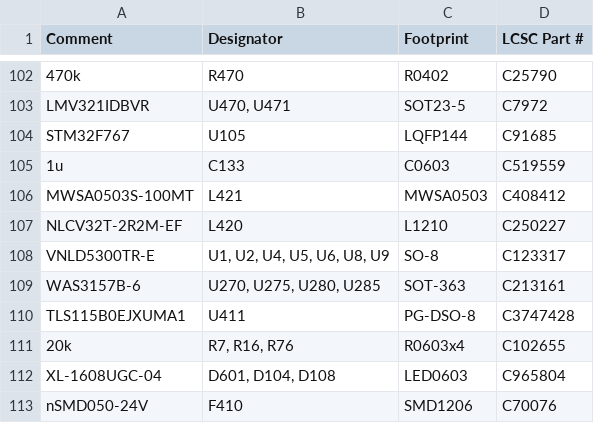
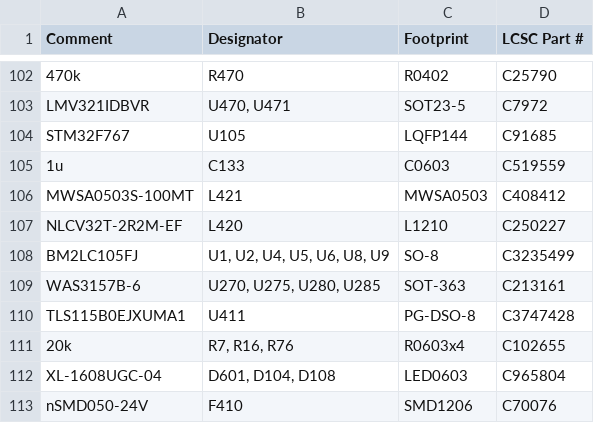
Before and after one commit to rusefi/hellen154hyundai, a CSV file: boards/hellen154hyundai-d/board/hellen154hyundai-d-BOM-JLC.csv, drawn as a sheet; only a part is shown, gaps mark what is left out.

```diff
--- a/boards/hellen154hyundai-d/board/hellen154hyundai-d-BOM-JLC.csv
+++ b/boards/hellen154hyundai-d/board/hellen154hyundai-d-BOM-JLC.csv
@@ -107,3 +107,3 @@ Comment,Designator,Footprint,LCSC Part #
 "NLCV32T-2R2M-EF","L420","L1210","C250227"
-"VNLD5300TR-E","U1, U2, U4, U5, U6, U8, U9","SO-8","C123317"
+"BM2LC105FJ","U1, U2, U4, U5, U6, U8, U9","SO-8","C3235499"
 "WAS3157B-6","U270, U275, U280, U285","SOT-363","C213161"
```
Also changed, not shown: boards/hellen154hyundai-d/board/misc/hellen154hyundai-d-BOM.csv, 17 other files.
